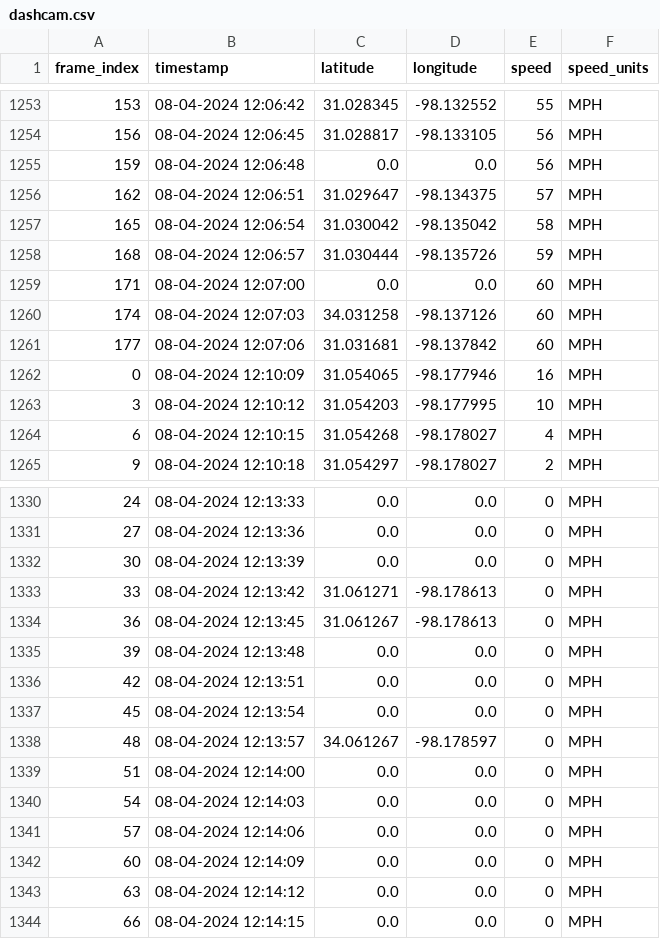
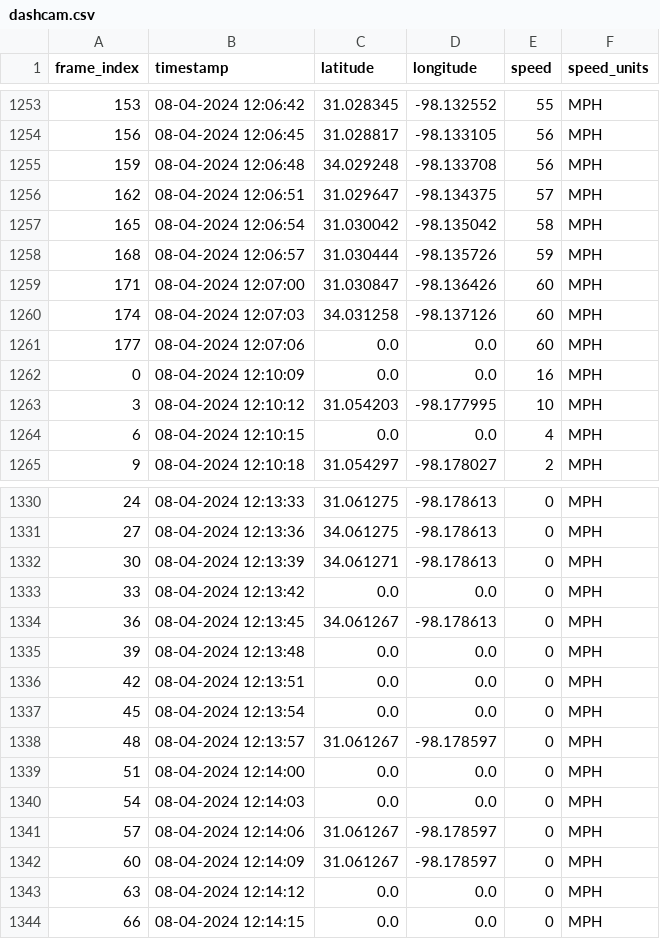
Before and after one commit to hersok/dashcam_ocr, a CSV file: output/dashcam.csv, drawn as a sheet; only a part is shown, gaps mark what is left out; the diff covers the shown part only.

```diff
--- a/output/dashcam.csv
+++ b/output/dashcam.csv
@@ -1260,3 +1258,3 @@ frame_index,timestamp,latitude,longitude,speed,speed_units
 156,08-04-2024 12:06:45,31.028817,-98.133105,56,MPH
-159,08-04-2024 12:06:48,0.0,0.0,56,MPH
+159,08-04-2024 12:06:48,34.029248,-98.133708,56,MPH
 162,08-04-2024 12:06:51,31.029647,-98.134375,57,MPH
@@ -1264,8 +1262,8 @@ frame_index,timestamp,latitude,longitude,speed,speed_units
 168,08-04-2024 12:06:57,31.030444,-98.135726,59,MPH
-171,08-04-2024 12:07:00,0.0,0.0,60,MPH
+171,08-04-2024 12:07:00,31.030847,-98.136426,60,MPH
 174,08-04-2024 12:07:03,34.031258,-98.137126,60,MPH
-177,08-04-2024 12:07:06,31.031681,-98.137842,60,MPH
-0,08-04-2024 12:10:09,31.054065,-98.177946,16,MPH
+177,08-04-2024 12:07:06,0.0,0.0,60,MPH
+0,08-04-2024 12:10:09,0.0,0.0,16,MPH
 3,08-04-2024 12:10:12,31.054203,-98.177995,10,MPH
-6,08-04-2024 12:10:15,31.054268,-98.178027,4,MPH
+6,08-04-2024 12:10:15,0.0,0.0,4,MPH
 9,08-04-2024 12:10:18,31.054297,-98.178027,2,MPH
@@ -1351,6 +1340,6 @@ frame_index,timestamp,latitude,longitude,speed,speed_units
-24,08-04-2024 12:13:33,0.0,0.0,0,MPH
-27,08-04-2024 12:13:36,0.0,0.0,0,MPH
-30,08-04-2024 12:13:39,0.0,0.0,0,MPH
-33,08-04-2024 12:13:42,31.061271,-98.178613,0,MPH
-36,08-04-2024 12:13:45,31.061267,-98.178613,0,MPH
+24,08-04-2024 12:13:33,31.061275,-98.178613,0,MPH
+27,08-04-2024 12:13:36,34.061275,-98.178613,0,MPH
+30,08-04-2024 12:13:39,34.061271,-98.178613,0,MPH
+33,08-04-2024 12:13:42,0.0,0.0,0,MPH
+36,08-04-2024 12:13:45,34.061267,-98.178613,0,MPH
 39,08-04-2024 12:13:48,0.0,0.0,0,MPH
@@ -1358,7 +1347,7 @@ frame_index,timestamp,latitude,longitude,speed,speed_units
 45,08-04-2024 12:13:54,0.0,0.0,0,MPH
-48,08-04-2024 12:13:57,34.061267,-98.178597,0,MPH
+48,08-04-2024 12:13:57,31.061267,-98.178597,0,MPH
 51,08-04-2024 12:14:00,0.0,0.0,0,MPH
 54,08-04-2024 12:14:03,0.0,0.0,0,MPH
-57,08-04-2024 12:14:06,0.0,0.0,0,MPH
-60,08-04-2024 12:14:09,0.0,0.0,0,MPH
+57,08-04-2024 12:14:06,31.061267,-98.178597,0,MPH
+60,08-04-2024 12:14:09,31.061267,-98.178597,0,MPH
 63,08-04-2024 12:14:12,0.0,0.0,0,MPH
```
Also changed, not shown: 97 edited cells elsewhere in this file, 3 other files.
